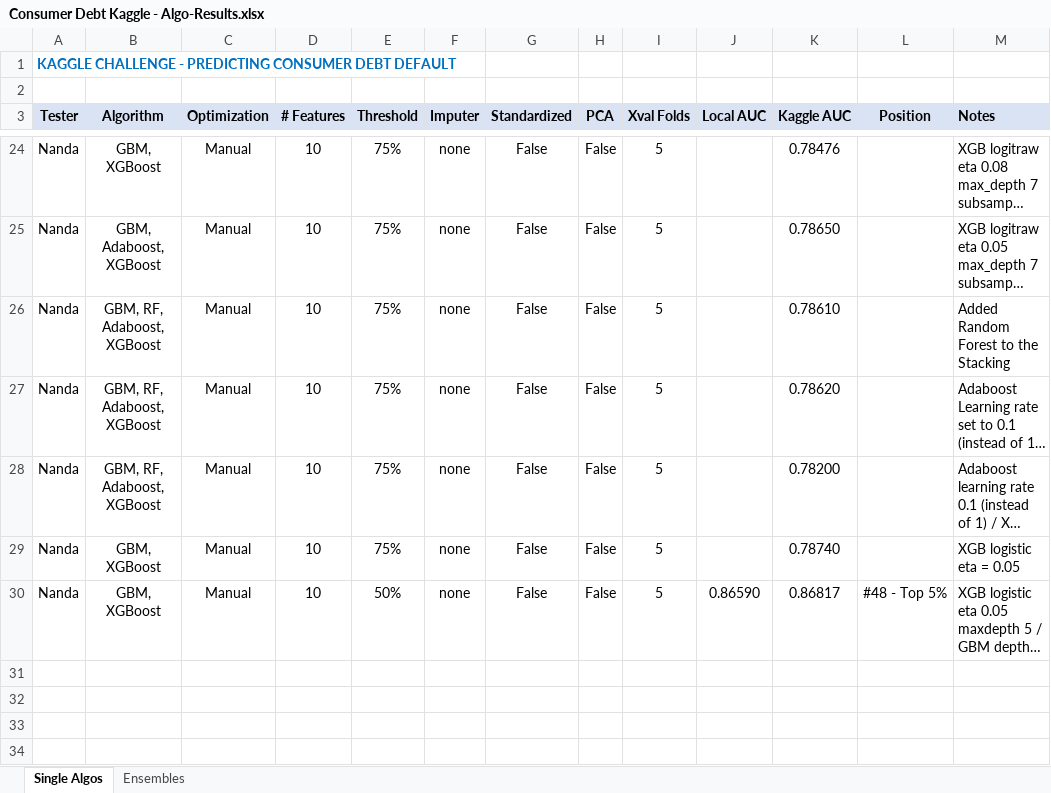
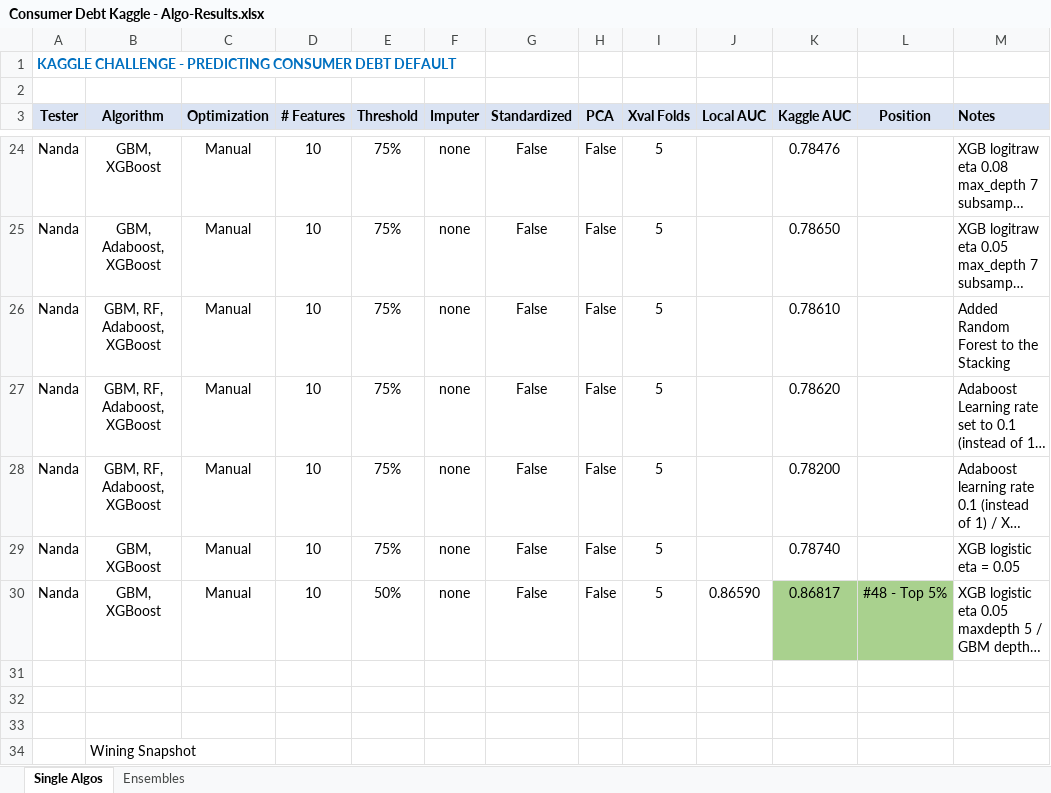
Before and after one commit to nrathnam/nycdsa-capstone, an Excel workbook: Consumer Debt Kaggle - Algo-Results.xlsx, sheet Single Algos, drawn as a sheet; only a part is shown, gaps mark what is left out; long unchanged cells end in …; values as stored, in another font and other column widths than the file's, no borders; charts and pictures not drawn; the diff names each change by its address in the sheet, - before the commit and + after, or states it on an @@ line.

Commit message:
Add files via upload

```diff
--- a/Consumer Debt Kaggle - Algo-Results.xlsx (sheet Single Algos)
+++ b/Consumer Debt Kaggle - Algo-Results.xlsx (sheet Single Algos)
-K30:L30 fill: none
+K30:L30 fill: #A9D18E
+row 31: (empty)
+row 32: (empty)
+row 33: (empty)
+row 34:  | Wining Snapshot
```
Also changed, not shown: charts or pictures.
